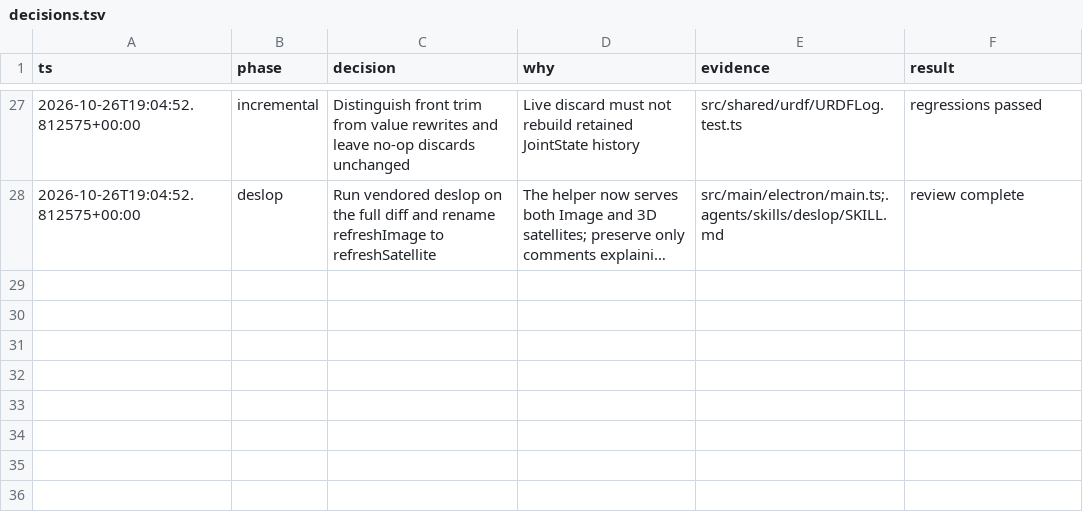
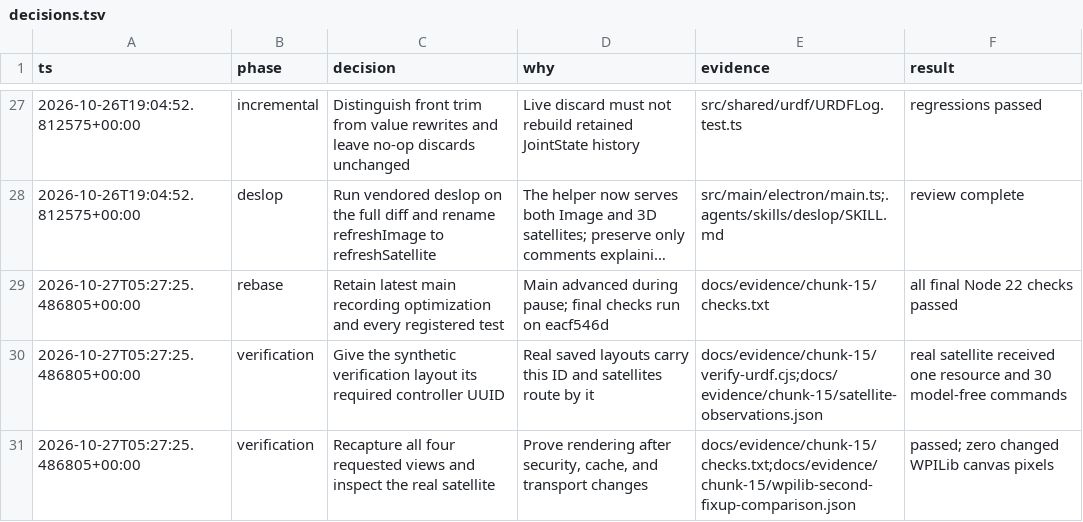
Before and after one commit to Ihlathi/TerraScope, a TSV file: docs/evidence/chunk-15/decisions.tsv, drawn as a sheet; only a part is shown, gaps mark what is left out; long unchanged cells end in …; the diff names each change by its address in the sheet, - before the commit and + after, or states it on an @@ line.

Commit message:
docs(urdf): prove second fix-up with final checks and screenshots

```diff
--- a/docs/evidence/chunk-15/decisions.tsv
+++ b/docs/evidence/chunk-15/decisions.tsv
+row 29: 2026-10-27T05:27:25.486805+00:00 | rebase | Retain latest main recording optimization and every registered test | Main advanced during pause; final checks run on eacf546d | docs/evidence/chunk-15/checks.txt | all final Node 22 checks passed
+row 30: 2026-10-27T05:27:25.486805+00:00 | verification | Give the synthetic verification layout its required controller UUID | Real saved layouts carry this ID and satellites route by it | docs/evidence/chunk-15/verify-urdf.cjs;docs/evidence/chunk-15/satellite-observations.json | real satellite received one resource and 30 model-free commands
+row 31: 2026-10-27T05:27:25.486805+00:00 | verification | Recapture all four requested views and inspect the real satellite | Prove rendering after security, cache, and transport changes | docs/evidence/chunk-15/checks.txt;docs/evidence/chunk-15/wpilib-second-fixup-comparison.json | passed; zero changed WPILib canvas pixels
```
Also changed, not shown: 12 other files.
